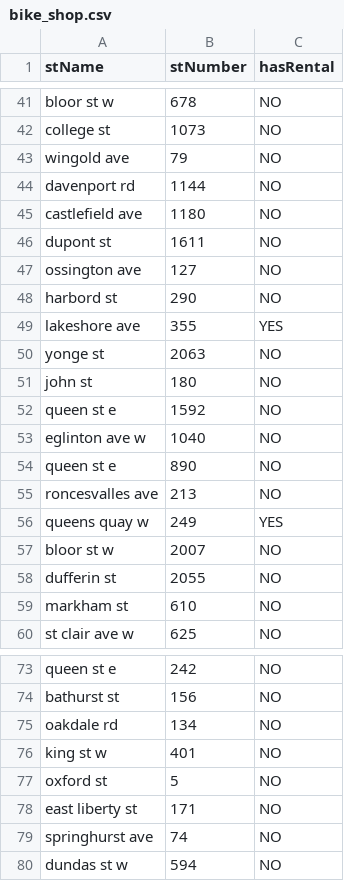
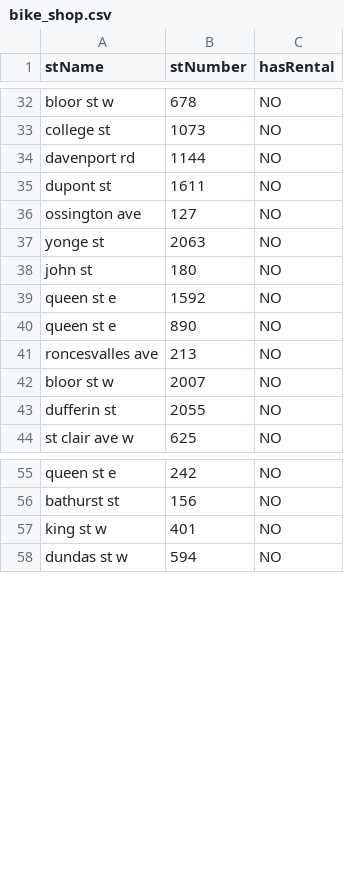
Before and after one commit to SagnikAdusumilli/CSC343-Project, a CSV file: data-clean/bike_shop.csv, drawn as a sheet; only a part is shown, gaps mark what is left out; the diff covers the shown part only; the diff names each change by its address in the sheet, - before the commit and + after, or states it on an @@ line.

```diff
--- a/data-clean/bike_shop.csv
+++ b/data-clean/bike_shop.csv
-row 43: wingold ave | 79 | NO
-row 45: castlefield ave | 1180 | NO
-row 48: harbord st | 290 | NO
-row 49: lakeshore ave | 355 | YES
-row 53: eglinton ave w | 1040 | NO
-row 56: queens quay w | 249 | YES
-row 59: markham st | 610 | NO
-row 75: oakdale rd | 134 | NO
-row 77: oxford st | 5 | NO
-row 78: east liberty st | 171 | NO
-row 79: springhurst ave | 74 | NO
```
Also changed, not shown: 14 removed rows elsewhere in this file, 1 other file.
